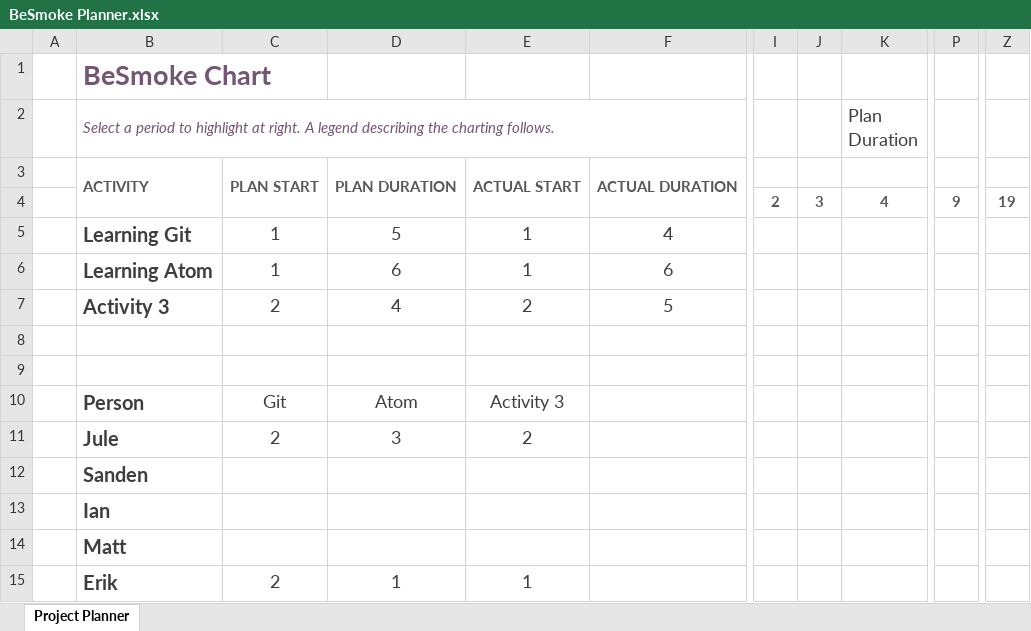
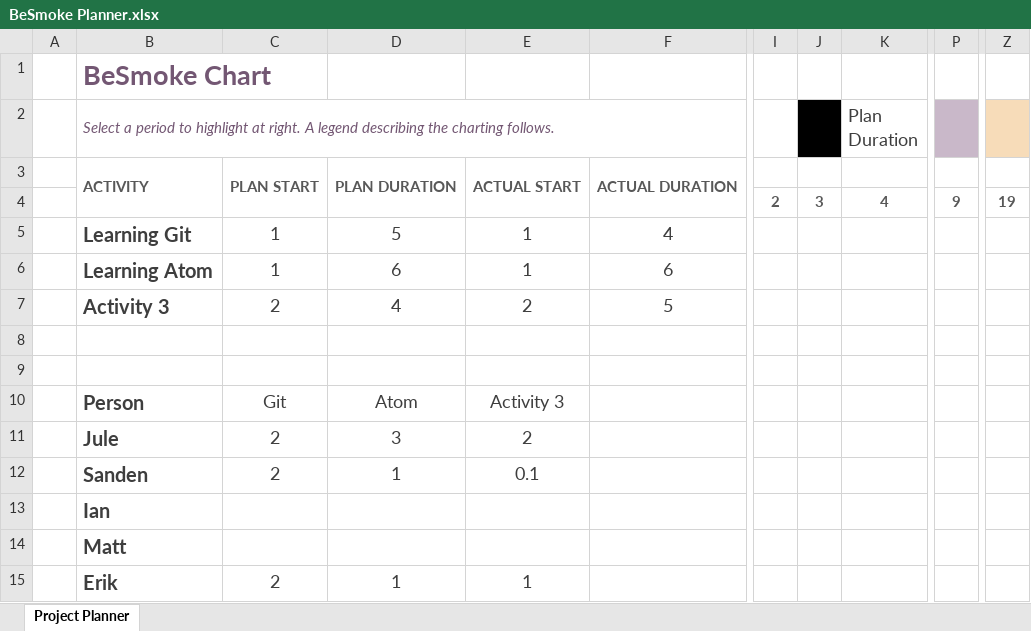
Before and after one commit to IanJedd/besmoke, an Excel workbook: BeSmoke Planner.xlsx, sheet Project Planner, drawn as a sheet; only a part is shown, gaps mark what is left out; values as stored, in another font and other column widths than the file's, no borders; charts and pictures and conditional formats not drawn; the diff names each change by its address in the sheet, - before the commit and + after, or states it on an @@ line.

Commit message:
Added personal stats
Edited via Google Sheets, kept a backup in the case of formatting being skewed

```diff
--- a/BeSmoke Planner.xlsx (sheet Project Planner)
+++ b/BeSmoke Planner.xlsx (sheet Project Planner)
-J2 fill: none
+J2 fill: #000000
-P2 fill: none
+P2 fill: #C9B8C9
-Z2 fill: none
+Z2 fill: #F7DCB9
-C12: (empty)
+C12: 2
-D12: (empty)
+D12: 1
-E12: (empty)
+E12: 0.1
```
Also changed, not shown: charts or pictures.
